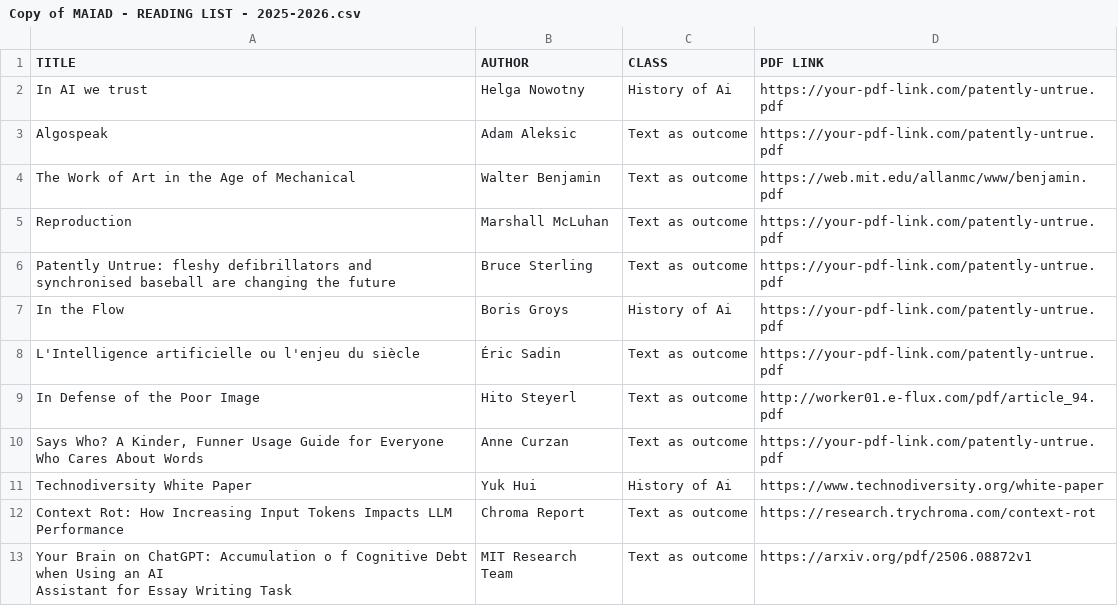
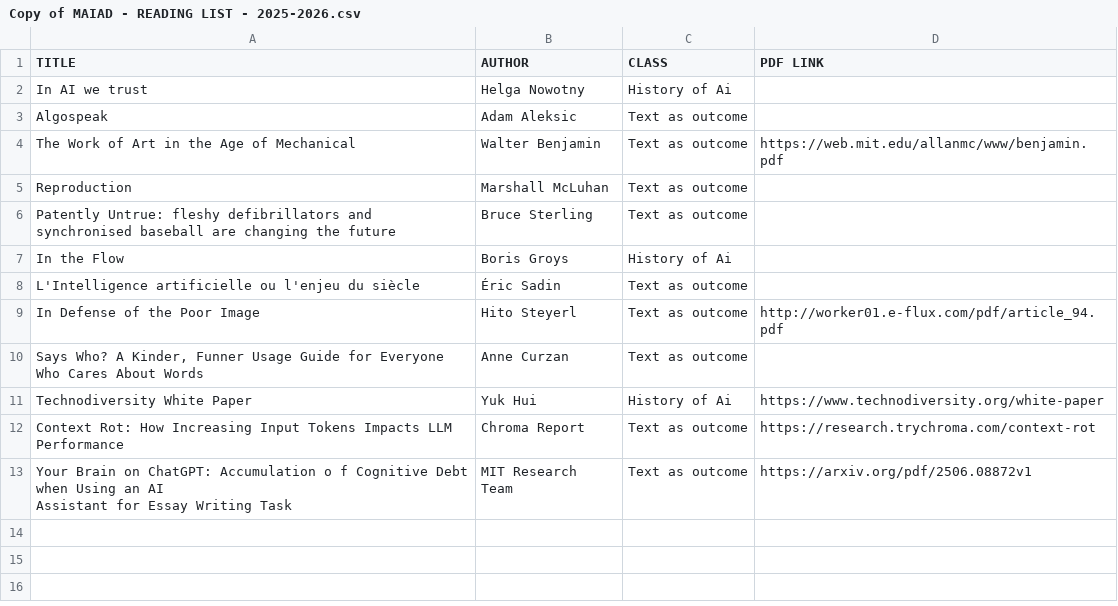
Before and after one commit to Chumbur/Library-books, a CSV file: Copy of MAIAD - READING LIST - 2025-2026.csv, drawn as a sheet.

Commit message:
Update links in the file

```diff
--- a/Copy of MAIAD - READING LIST - 2025-2026.csv
+++ b/Copy of MAIAD - READING LIST - 2025-2026.csv
@@ -1,11 +1,11 @@
 TITLE,AUTHOR,CLASS,PDF LINK
-In AI we trust,Helga Nowotny,History of Ai,https://your-pdf-link.com/patently-untrue.pdf
-Algospeak ,Adam Aleksic,Text as outcome,https://your-pdf-link.com/patently-untrue.pdf
+In AI we trust,Helga Nowotny,History of Ai,
+Algospeak ,Adam Aleksic,Text as outcome,
 The Work of Art in the Age of Mechanical,Walter Benjamin,Text as outcome,https://web.mit.edu/allanmc/www/benjamin.pdf
-Reproduction,Marshall McLuhan,Text as outcome,https://your-pdf-link.com/patently-untrue.pdf
-Patently Untrue: fleshy defibrillators and synchronised baseball are changing the future,Bruce Sterling,Text as outcome,https://your-pdf-link.com/patently-untrue.pdf
-In the Flow,Boris Groys,History of Ai,https://your-pdf-link.com/patently-untrue.pdf
-L'Intelligence artificielle ou l'enjeu du siècle,Éric Sadin,Text as outcome,https://your-pdf-link.com/patently-untrue.pdf
+Reproduction,Marshall McLuhan,Text as outcome,
+Patently Untrue: fleshy defibrillators and synchronised baseball are changing the future,Bruce Sterling,Text as outcome,
+In the Flow,Boris Groys,History of Ai,
+L'Intelligence artificielle ou l'enjeu du siècle,Éric Sadin,Text as outcome,
 In Defense of the Poor Image,Hito Steyerl,Text as outcome,http://worker01.e-flux.com/pdf/article_94.pdf
-"Says Who? A Kinder, Funner Usage Guide for Everyone Who Cares About Words",Anne Curzan,Text as outcome,https://your-pdf-link.com/patently-untrue.pdf
+"Says Who? A Kinder, Funner Usage Guide for Everyone Who Cares About Words",Anne Curzan,Text as outcome,
 Technodiversity White Paper,Yuk Hui,History of Ai,https://www.technodiversity.org/white-paper
```
